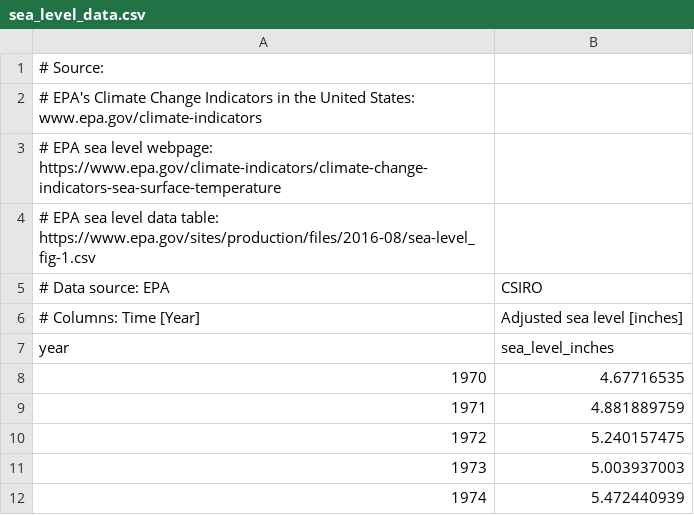
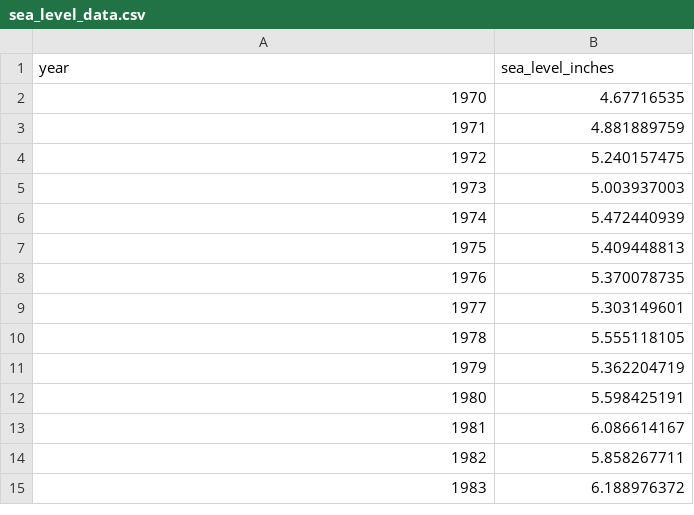
Before and after one commit to goodboychan/datacamp_repo, a CSV file: Introduction.to.Linear.Modeling.in.Python/dataset/sea_level_data.csv, drawn as a sheet; only a part is shown; the shorter side is filled out with more unchanged rows; the diff names each change by its address in the sheet, - before the commit and + after, or states it on an @@ line.

```diff
--- a/Introduction.to.Linear.Modeling.in.Python/dataset/sea_level_data.csv
+++ b/Introduction.to.Linear.Modeling.in.Python/dataset/sea_level_data.csv
-row 1: # Source:
-row 2: # EPA's Climate Change Indicators in the United States: www.epa.gov/climate-indicators
-row 3: # EPA sea level webpage: https://www.epa.gov/climate-indicators/climate-change-indicators-sea-surface-temperature
-row 4: # EPA sea level data table: https://www.epa.gov/sites/production/files/2016-08/sea-level_fig-1.csv
-row 5: # Data source: EPA | CSIRO
-row 6: # Columns: Time [Year] | Adjusted sea level [inches]
```
Also changed, not shown: Introduction.to.Linear.Modeling.in.Python/dataset/hubble_data.csv, Introduction.to.Linear.Modeling.in.Python/dataset/solution_data.csv, 1 other file.
